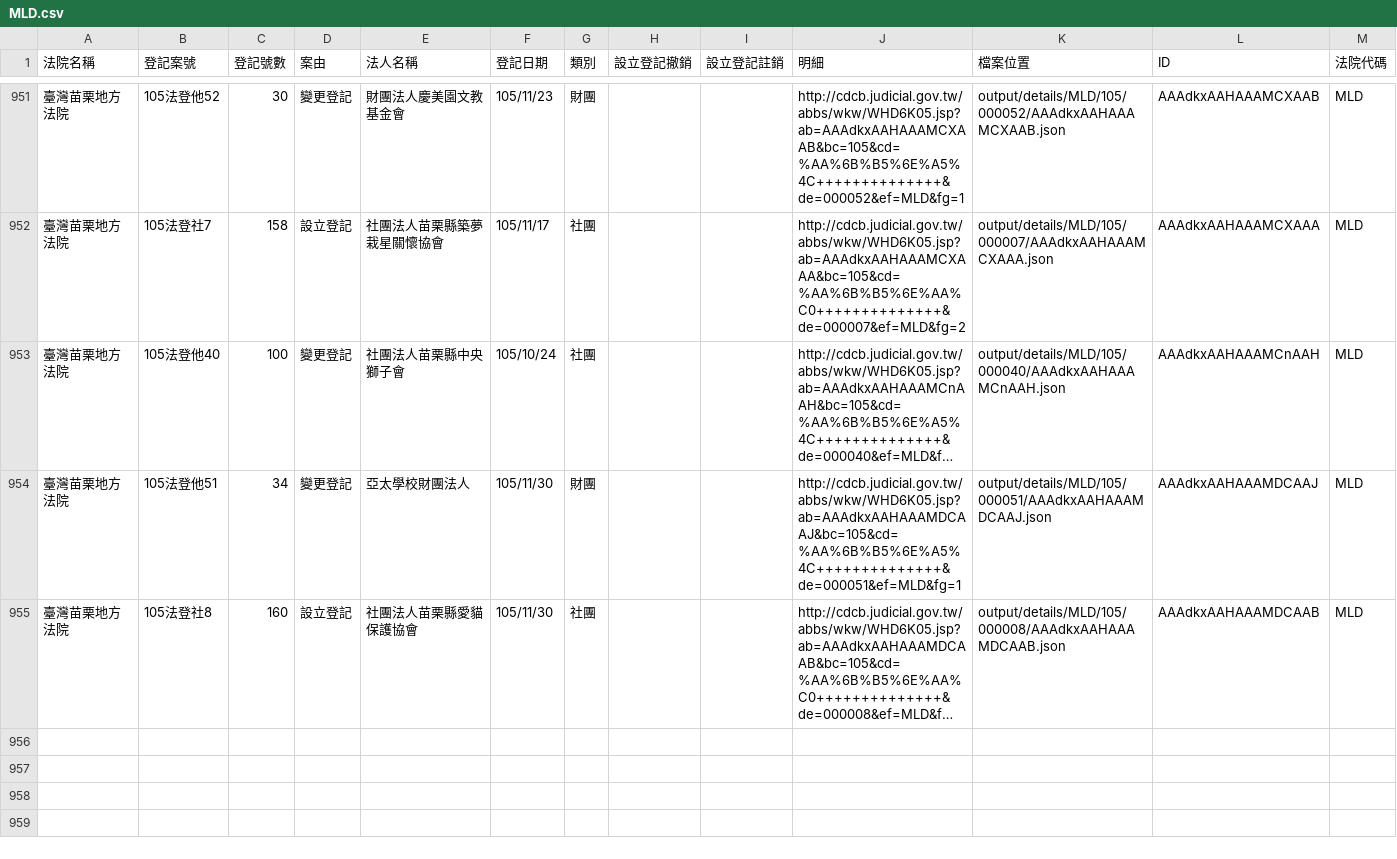
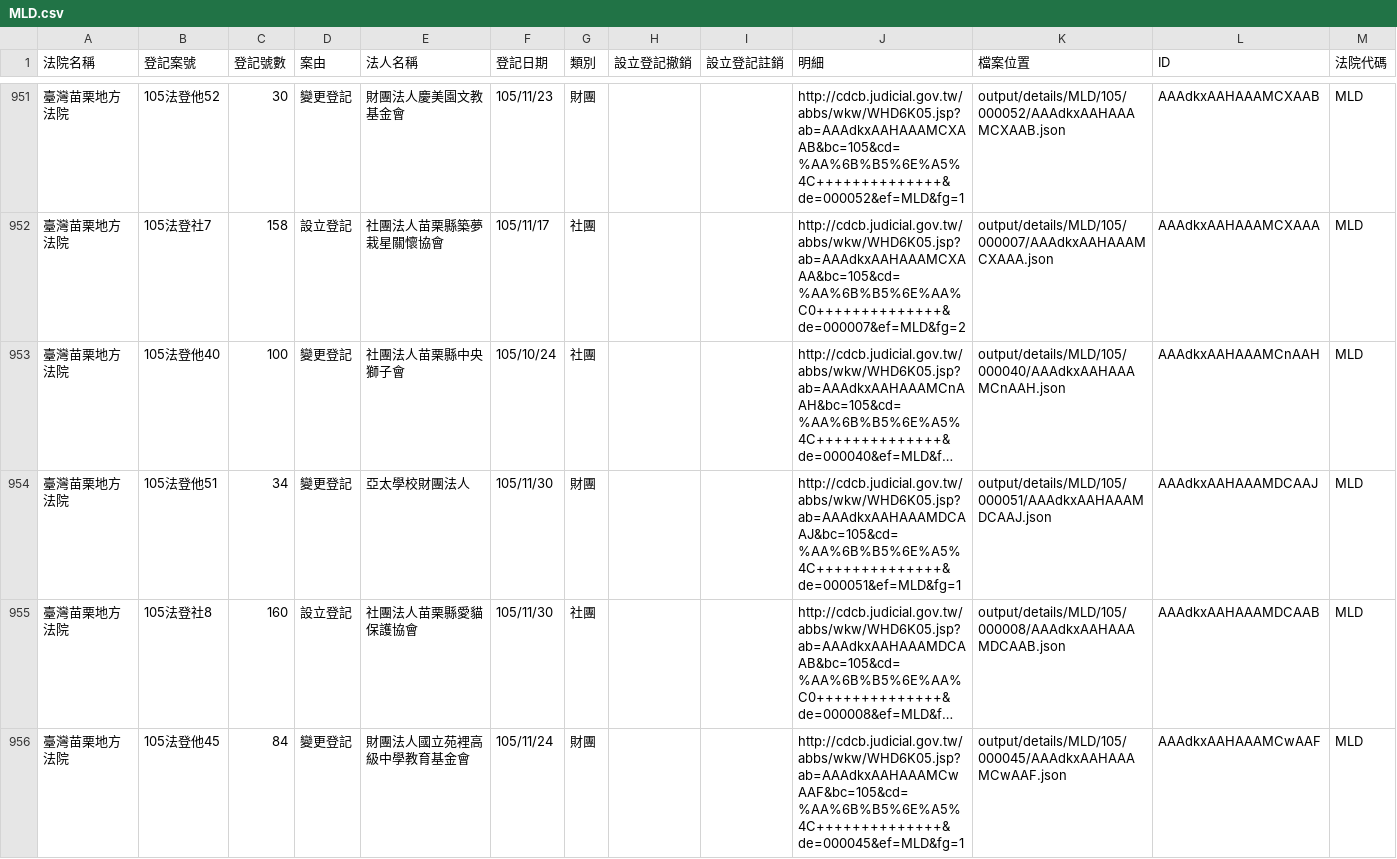
Before and after one commit to longhsiung/foundationtw, a CSV file: output/lists/MLD.csv, drawn as a sheet; only a part is shown, gaps mark what is left out; long unchanged cells end in …; the diff names each change by its address in the sheet, - before the commit and + after, or states it on an @@ line.

Commit message:
update datasets @ 2016-12-11 02:00:01

```diff
--- a/output/lists/MLD.csv
+++ b/output/lists/MLD.csv
+row 956: 臺灣苗栗地方法院 | 105法登他45 | 84 | 變更登記 | 財團法人國立苑裡高級中學教育基金會 | 105/11/24 | 財團 |  |  | http://cdcb.judicial.gov.tw/abbs/wkw/WHD6K05.jsp?ab=AAAdkxAAHAAAMCwAAF&bc=105&cd=%AA%6B%B5%6E%A5%4C++++++++++++++&de=000045&ef=MLD&fg=1 | output/details/MLD/105/000045/AAAdkxAAHAAAMCwAAF.json | AAAdkxAAHAAAMCwAAF | MLD
```
Also changed, not shown: 1 other file.
